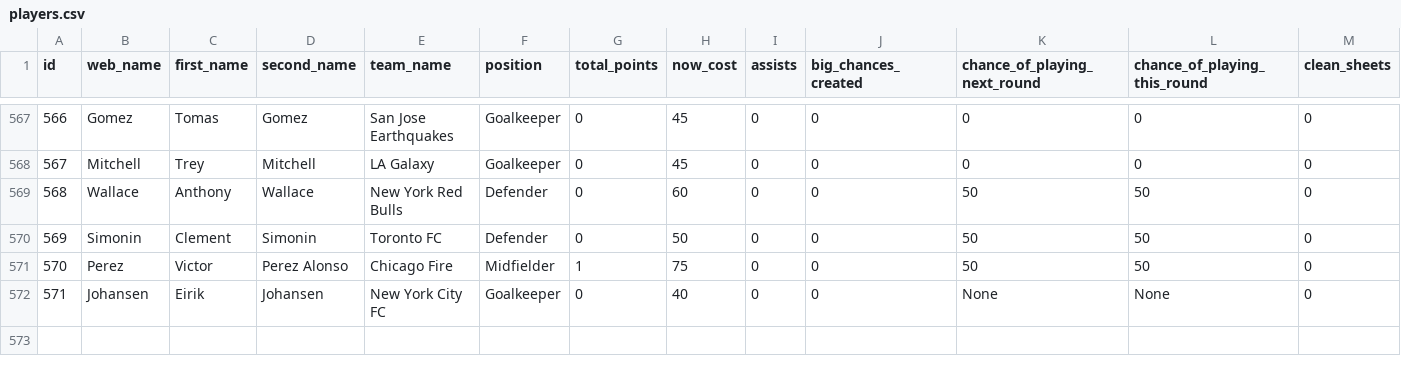
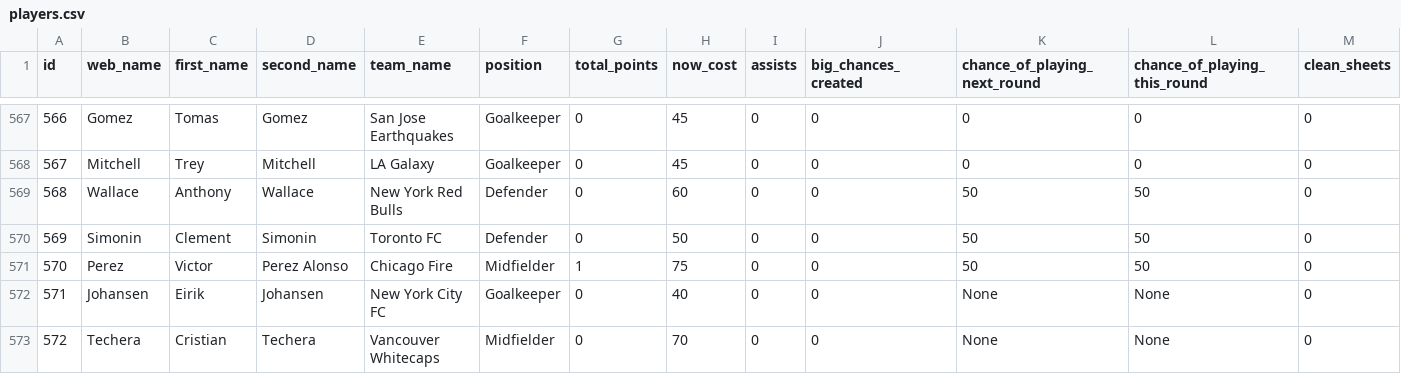
Before and after one commit to coffenbacher/mls-data, a CSV file: automated/players/players.csv, drawn as a sheet; only a part is shown, gaps mark what is left out; rows hold the shown columns only; the diff names each change by its address in the sheet, - before the commit and + after, or states it on an @@ line.

Commit message:
Auto updating players data - file players

```diff
--- a/automated/players/players.csv
+++ b/automated/players/players.csv
+row 573: 572 | Techera | Cristian | Techera | Vancouver Whitecaps | Midfielder | 0 | 70 | 0 | 0 | None | None | 0
```
Also changed, not shown: 2 other files.
